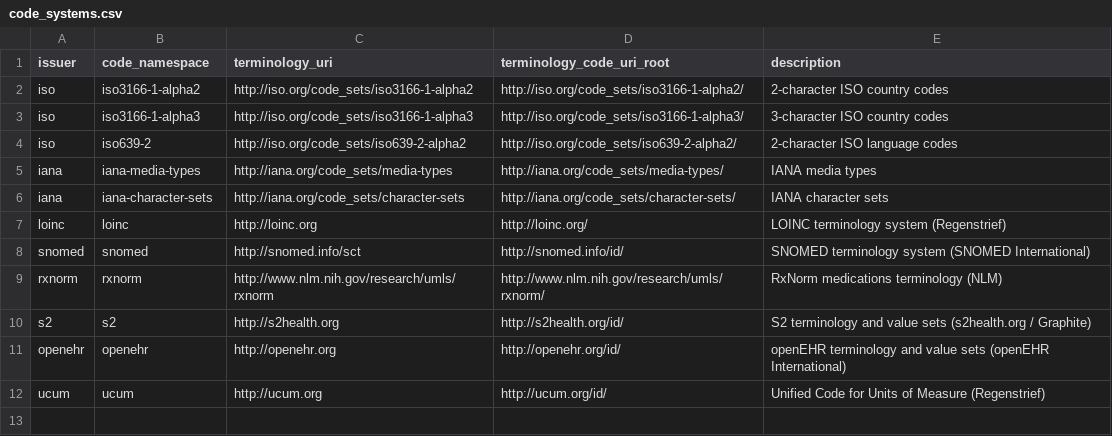
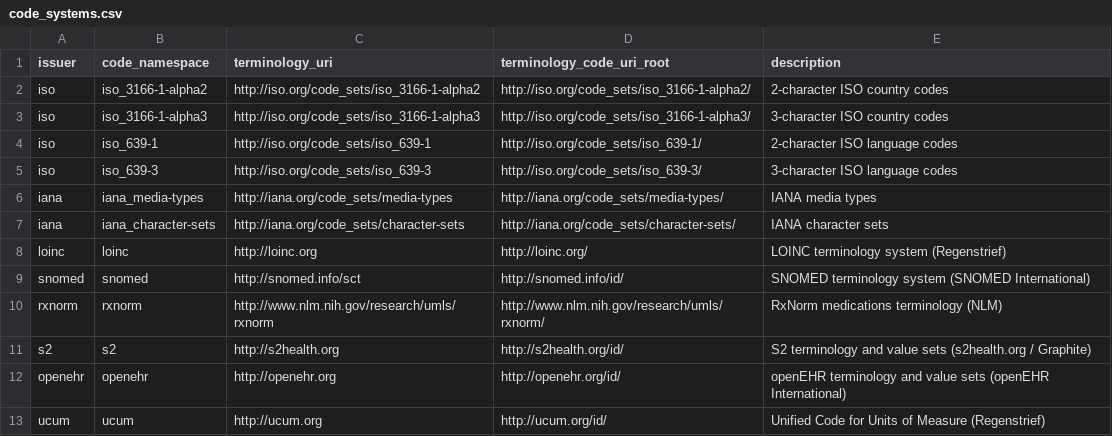
Before and after one commit to S2health/S2-terminology, a CSV file: code-system/code_systems.csv, drawn as a sheet.

Commit message:
Correct code-set ids.

```diff
--- a/code-system/code_systems.csv
+++ b/code-system/code_systems.csv
@@ -1,7 +1,8 @@
 issuer,code_namespace,terminology_uri,terminology_code_uri_root,description
-iso,iso3166-1-alpha2,http://iso.org/code_sets/iso3166-1-alpha2,http://iso.org/code_sets/iso3166-1-alpha2/,2-character ISO country codes
-iso,iso3166-1-alpha3,http://iso.org/code_sets/iso3166-1-alpha3,http://iso.org/code_sets/iso3166-1-alpha3/,3-character ISO country codes
-iso,iso639-2,http://iso.org/code_sets/iso639-2-alpha2,http://iso.org/code_sets/iso639-2-alpha2/,2-character ISO language codes
-iana,iana-media-types,http://iana.org/code_sets/media-types,http://iana.org/code_sets/media-types/,IANA media types
-iana,iana-character-sets,http://iana.org/code_sets/character-sets,http://iana.org/code_sets/character-sets/,IANA character sets
+iso,iso_3166-1-alpha2,http://iso.org/code_sets/iso_3166-1-alpha2,http://iso.org/code_sets/iso_3166-1-alpha2/,2-character ISO country codes
+iso,iso_3166-1-alpha3,http://iso.org/code_sets/iso_3166-1-alpha3,http://iso.org/code_sets/iso_3166-1-alpha3/,3-character ISO country codes
+iso,iso_639-1,http://iso.org/code_sets/iso_639-1,http://iso.org/code_sets/iso_639-1/,2-character ISO language codes
+iso,iso_639-3,http://iso.org/code_sets/iso_639-3,http://iso.org/code_sets/iso_639-3/,3-character ISO language codes
+iana,iana_media-types,http://iana.org/code_sets/media-types,http://iana.org/code_sets/media-types/,IANA media types
+iana,iana_character-sets,http://iana.org/code_sets/character-sets,http://iana.org/code_sets/character-sets/,IANA character sets
 loinc,loinc,http://loinc.org,http://loinc.org/,LOINC terminology system (Regenstrief)
```
